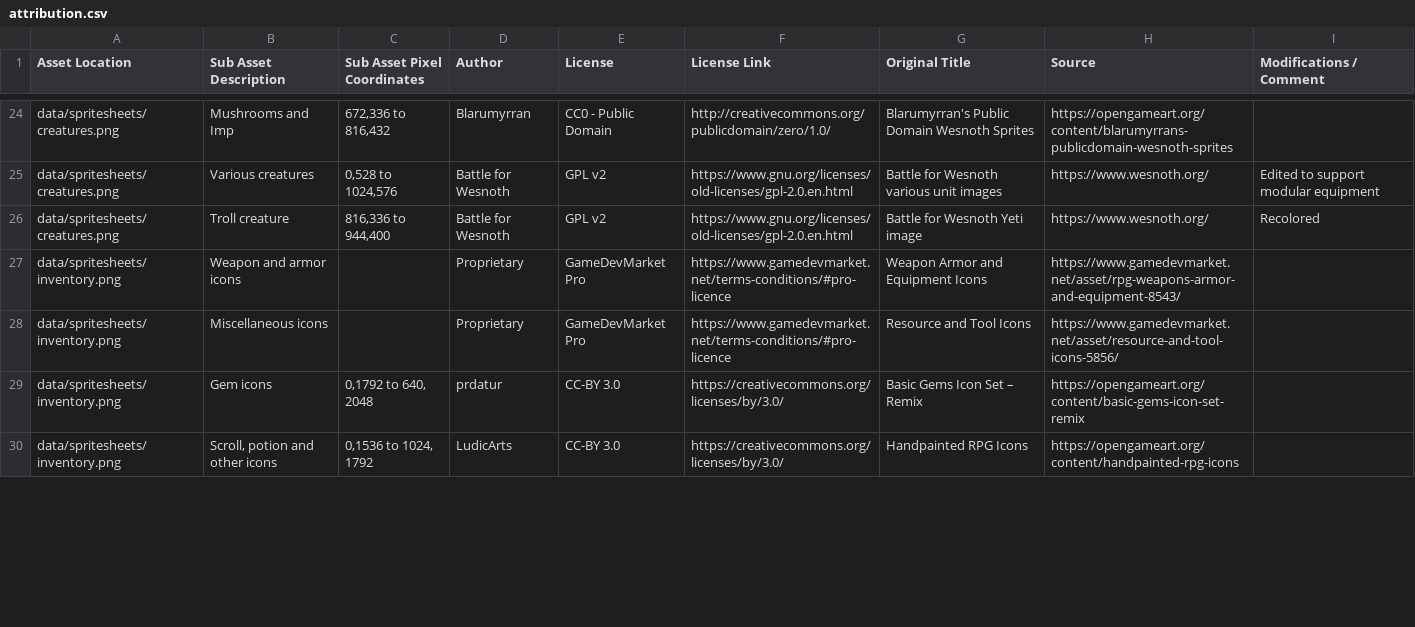
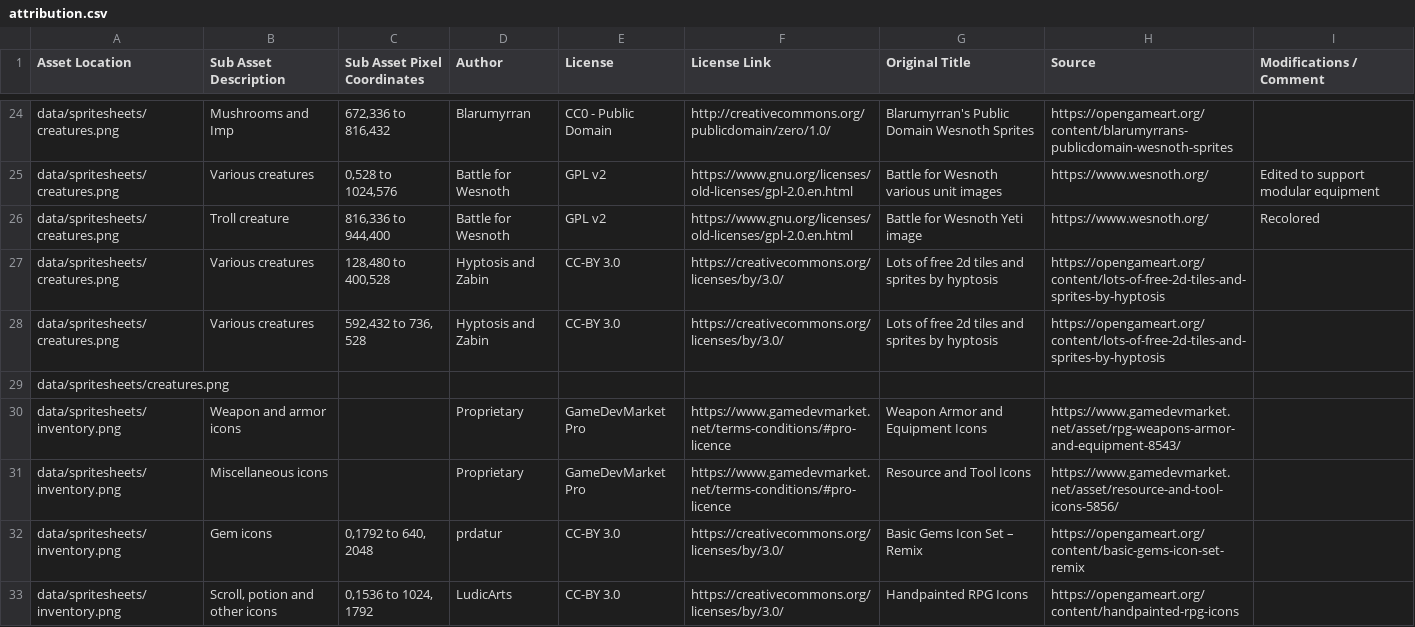
Before and after one commit to Grokmoo/sulis, a CSV file: docs/attribution.csv, drawn as a sheet; only a part is shown, gaps mark what is left out; the diff covers the shown part only.

Commit message:
new images assets and WIP serpents mire encounters

```diff
--- a/docs/attribution.csv
+++ b/docs/attribution.csv
@@ -26,2 +26,5 @@ data/spritesheets/creatures.png,Various creatures,"0,528 to 1024,576",Battle for
 data/spritesheets/creatures.png,Troll creature,"816,336 to 944,400",Battle for Wesnoth,GPL v2,https://www.gnu.org/licenses/old-licenses/gpl-2.0.en.html,Battle for Wesnoth Yeti image,https://www.wesnoth.org/,Recolored
+data/spritesheets/creatures.png,Various creatures,"128,480 to 400,528",Hyptosis and Zabin,CC-BY 3.0,https://creativecommons.org/licenses/by/3.0/,Lots of free 2d tiles and sprites by hyptosis,https://opengameart.org/content/lots-of-free-2d-tiles-and-sprites-by-hyptosis,
+data/spritesheets/creatures.png,Various creatures,"592,432 to 736, 528",Hyptosis and Zabin,CC-BY 3.0,https://creativecommons.org/licenses/by/3.0/,Lots of free 2d tiles and sprites by hyptosis,https://opengameart.org/content/lots-of-free-2d-tiles-and-sprites-by-hyptosis,
+data/spritesheets/creatures.png,,,,,,,,
 data/spritesheets/inventory.png,Weapon and armor icons,,Proprietary,GameDevMarket Pro,https://www.gamedevmarket.net/terms-conditions/#pro-licence,Weapon Armor and Equipment Icons,https://www.gamedevmarket.net/asset/rpg-weapons-armor-and-equipment-8543/,
```
Also changed, not shown: 4 added rows and 1 edited cell elsewhere in this file, 13 other files.
